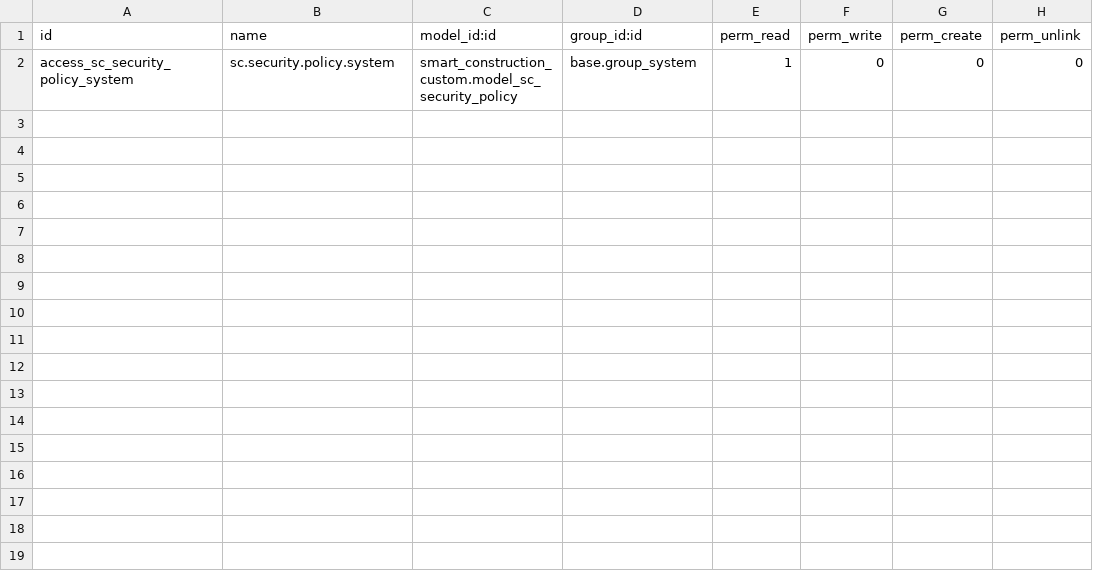
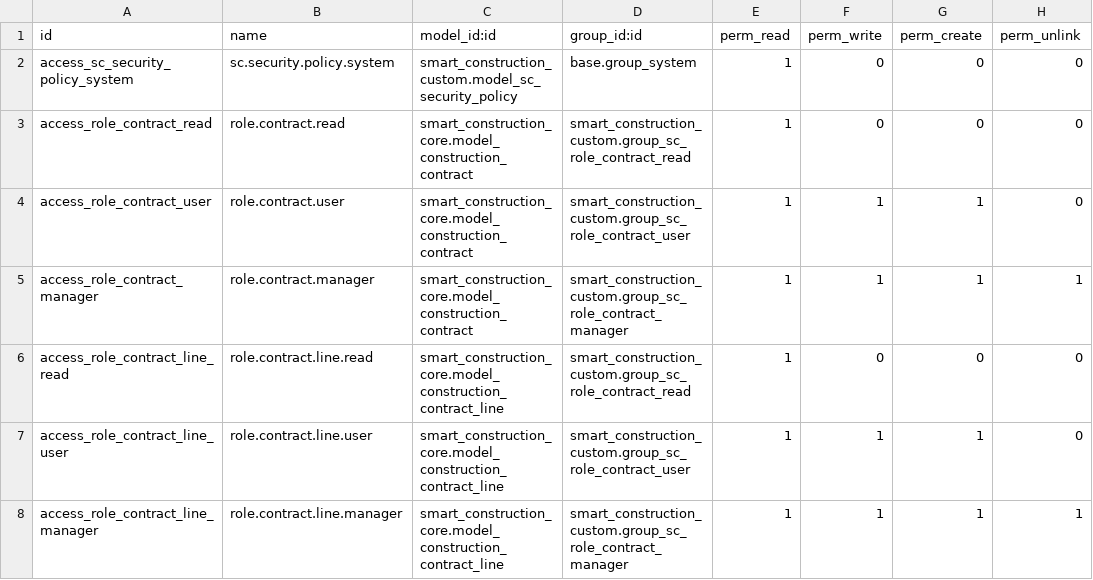
Before and after one commit to Leedefend/sce-backend-odoo, a CSV file: addons/smart_construction_custom/security/ir.model.access.csv, drawn as a sheet.

Commit message:
feat(policy): grant contract role access and demo mapping

```diff
--- a/addons/smart_construction_custom/security/ir.model.access.csv
+++ b/addons/smart_construction_custom/security/ir.model.access.csv
@@ -2 +2,7 @@ id,name,model_id:id,group_id:id,perm_read,perm_write,perm_create,perm_unlink
 access_sc_security_policy_system,sc.security.policy.system,smart_construction_custom.model_sc_security_policy,base.group_system,1,0,0,0
+access_role_contract_read,role.contract.read,smart_construction_core.model_construction_contract,smart_construction_custom.group_sc_role_contract_read,1,0,0,0
+access_role_contract_user,role.contract.user,smart_construction_core.model_construction_contract,smart_construction_custom.group_sc_role_contract_user,1,1,1,0
+access_role_contract_manager,role.contract.manager,smart_construction_core.model_construction_contract,smart_construction_custom.group_sc_role_contract_manager,1,1,1,1
+access_role_contract_line_read,role.contract.line.read,smart_construction_core.model_construction_contract_line,smart_construction_custom.group_sc_role_contract_read,1,0,0,0
+access_role_contract_line_user,role.contract.line.user,smart_construction_core.model_construction_contract_line,smart_construction_custom.group_sc_role_contract_user,1,1,1,0
+access_role_contract_line_manager,role.contract.line.manager,smart_construction_core.model_construction_contract_line,smart_construction_custom.group_sc_role_contract_manager,1,1,1,1
```
Also changed, not shown: 3 other files.
